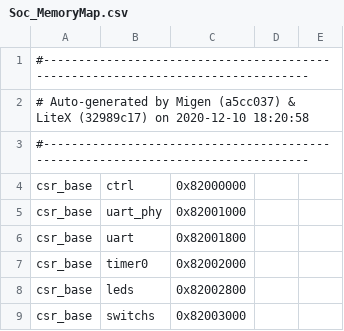
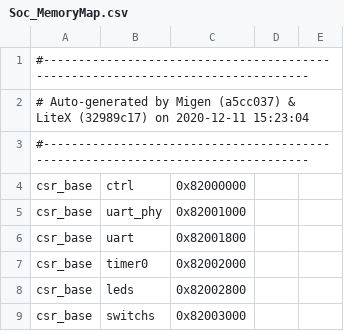
Before and after one commit to esteban11519/Digital_II, a CSV file: Integrationii/Soc_MemoryMap.csv, drawn as a sheet; only a part is shown.

```diff
--- a/Integrationii/Soc_MemoryMap.csv
+++ b/Integrationii/Soc_MemoryMap.csv
@@ -1,3 +1,3 @@
 #--------------------------------------------------------------------------------
-# Auto-generated by Migen (a5cc037) & LiteX (32989c17) on 2020-12-10 18:20:58
+# Auto-generated by Migen (a5cc037) & LiteX (32989c17) on 2020-12-11 15:23:04
 #--------------------------------------------------------------------------------
```
Also changed, not shown: 41 other files.
